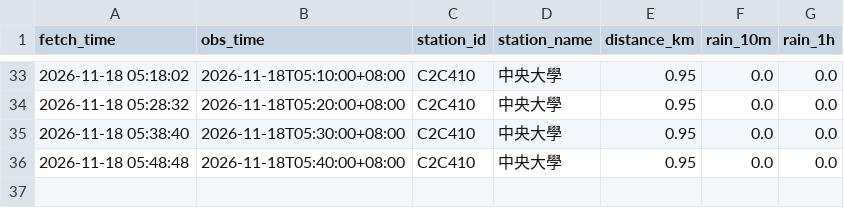
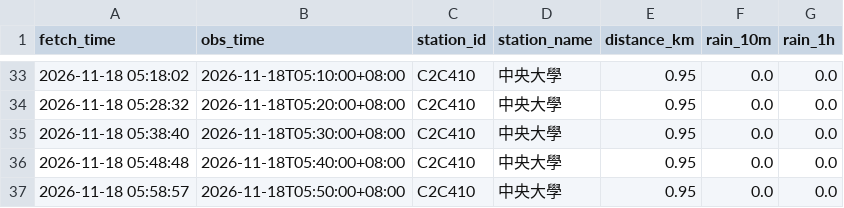
Before and after one commit to MingWei174/ncu-youbike, a CSV file: data/weather_2026-11-18.csv, drawn as a sheet; only a part is shown, gaps mark what is left out; the diff names each change by its address in the sheet, - before the commit and + after, or states it on an @@ line.

```diff
--- a/data/weather_2026-11-18.csv
+++ b/data/weather_2026-11-18.csv
+row 37: 2026-11-18 05:58:57 | 2026-11-18T05:50:00+08:00 | C2C410 | 中央大學 | 0.95 | 0.0 | 0.0
```
Also changed, not shown: 1 other file.
